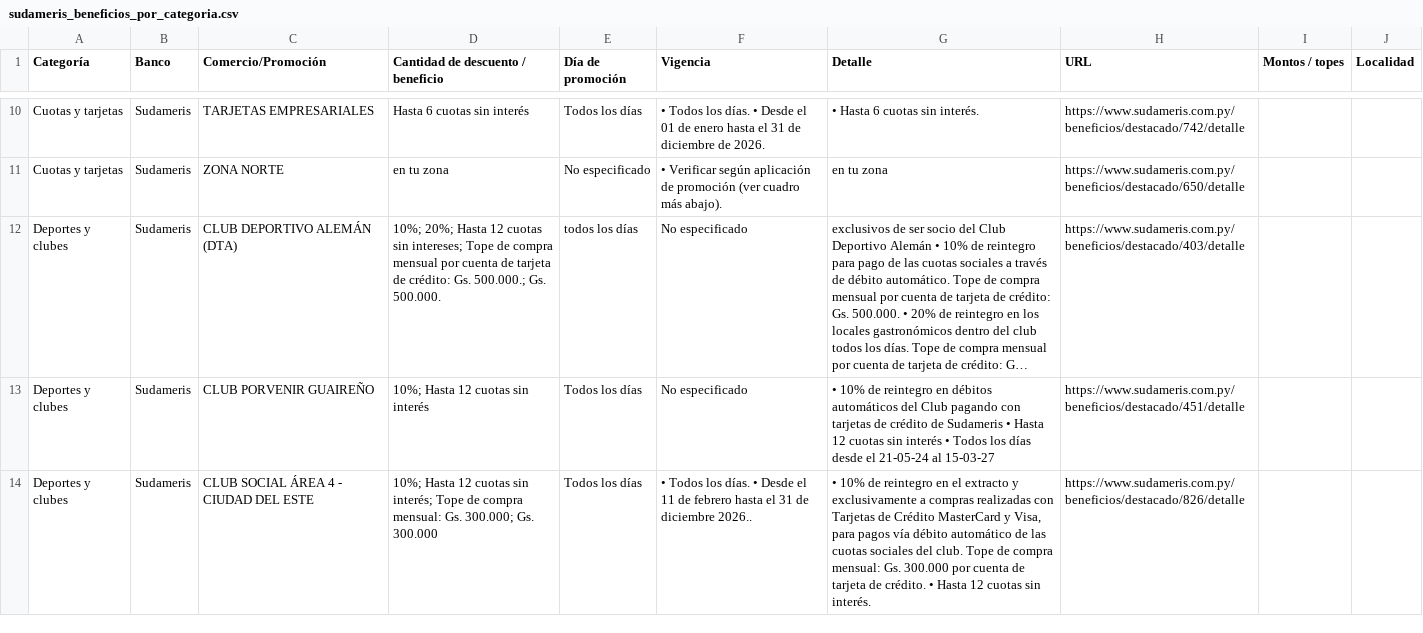
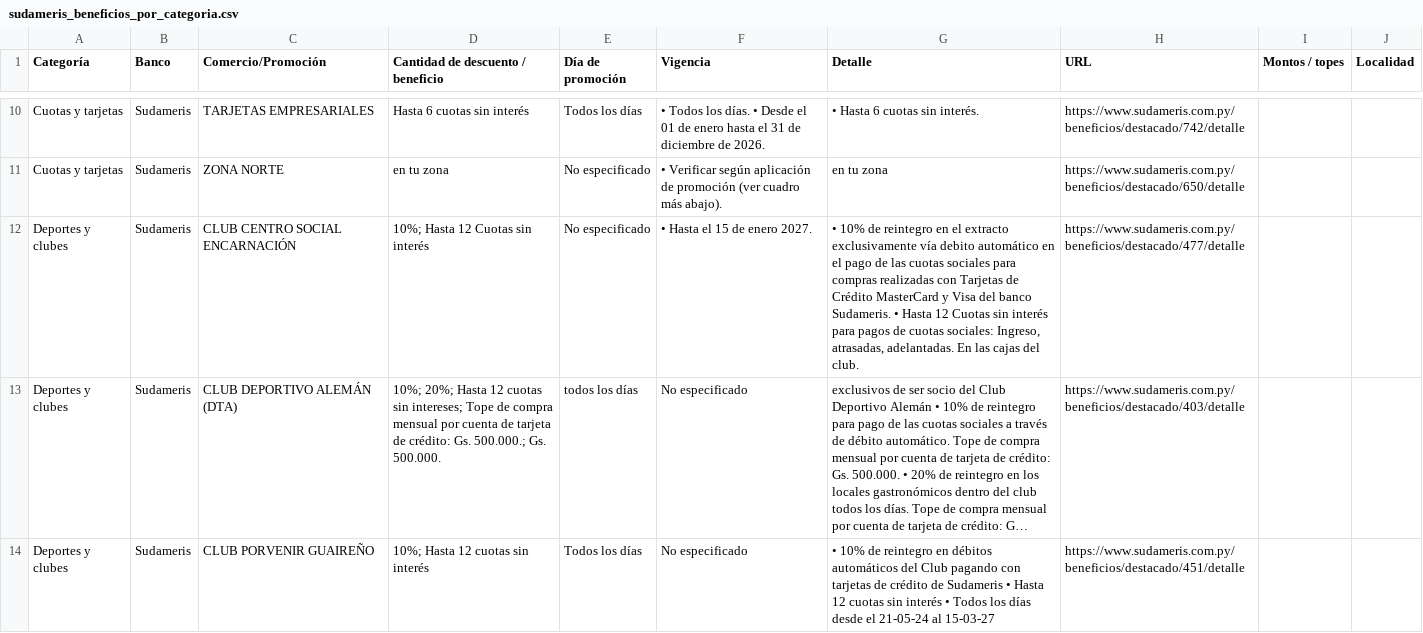
Before and after one commit to giumontebruno/promo-bancos-py, a CSV file: outputs/sudameris_beneficios_por_categoria.csv, drawn as a sheet; only a part is shown, gaps mark what is left out; the shorter side is filled out with more unchanged rows; long unchanged cells end in …; the diff covers the shown part only; the diff names each change by its address in the sheet, - before the commit and + after, or states it on an @@ line.

```diff
--- a/outputs/sudameris_beneficios_por_categoria.csv
+++ b/outputs/sudameris_beneficios_por_categoria.csv
+row 12: Deportes y clubes | Sudameris | CLUB CENTRO SOCIAL ENCARNACIÓN | 10%; Hasta 12 Cuotas sin interés | No especificado | • Hasta el 15 de enero 2027. | • 10% de reintegro en el extracto exclusivamente vía debito automático en el pago de las cuotas sociales para compras realizadas con Tarjetas de Crédito MasterCard y Visa del banco Sudameris. • Hasta 12 Cuotas sin interés para pagos de cuotas sociales: Ingreso, atrasadas, adelantadas. En las cajas del club. | https://www.sudameris.com.py/beneficios/destacado/477/detalle
```
Also changed, not shown: 1 removed row elsewhere in this file, data/promotions.csv, outputs/itau_beneficios_por_categoria.csv, 26 other files.
